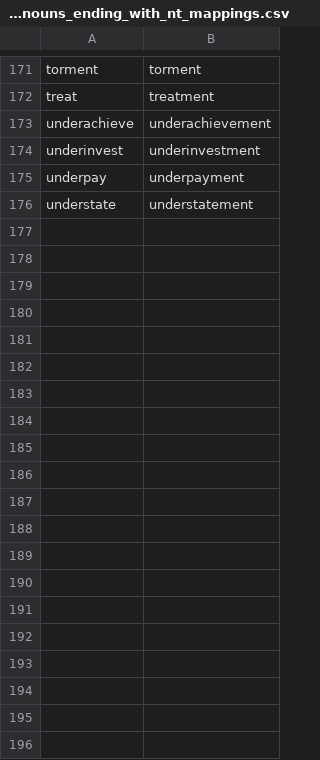
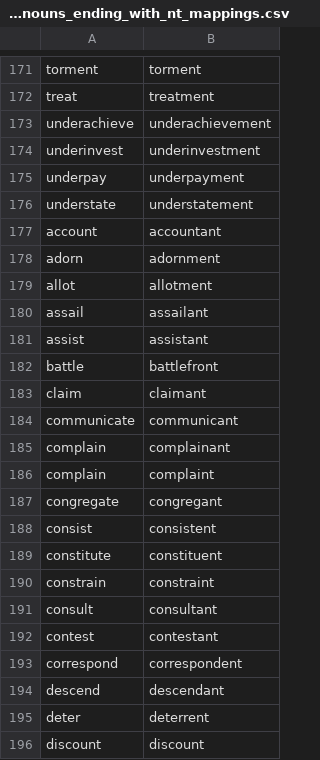
Before and after one commit to michaellavelle/language, a CSV file: verb-noun-pairs/src/main/resources/english/verb-noun-pairs/en-GB/verb_noun_pairs_nouns_ending_with_nt_mappings.csv, drawn as a sheet; only a part is shown, gaps mark what is left out; the diff covers the shown part only.

Commit message:
Adding another batch of verb-noun pairs for nouns ending 'nt'

```diff
--- a/verb-noun-pairs/src/main/resources/english/verb-noun-pairs/en-GB/verb_noun_pairs_nouns_ending_with_nt_mappings.csv
+++ b/verb-noun-pairs/src/main/resources/english/verb-noun-pairs/en-GB/verb_noun_pairs_nouns_ending_with_nt_mappings.csv
@@ -176 +176,21 @@ underpay,underpayment
 understate,understatement
+account,accountant
+adorn,adornment
+allot,allotment
+assail,assailant
+assist,assistant
+battle,battlefront
+claim,claimant
+communicate,communicant
+complain,complainant
+complain,complaint
+congregate,congregant
+consist,consistent
+constitute,constituent
+constrain,constraint
+consult,consultant
+contest,contestant
+correspond,correspondent
+descend,descendant
+deter,deterrent
+discount,discount
```
Also changed, not shown: 16 added rows elsewhere in this file, 2 other files.
